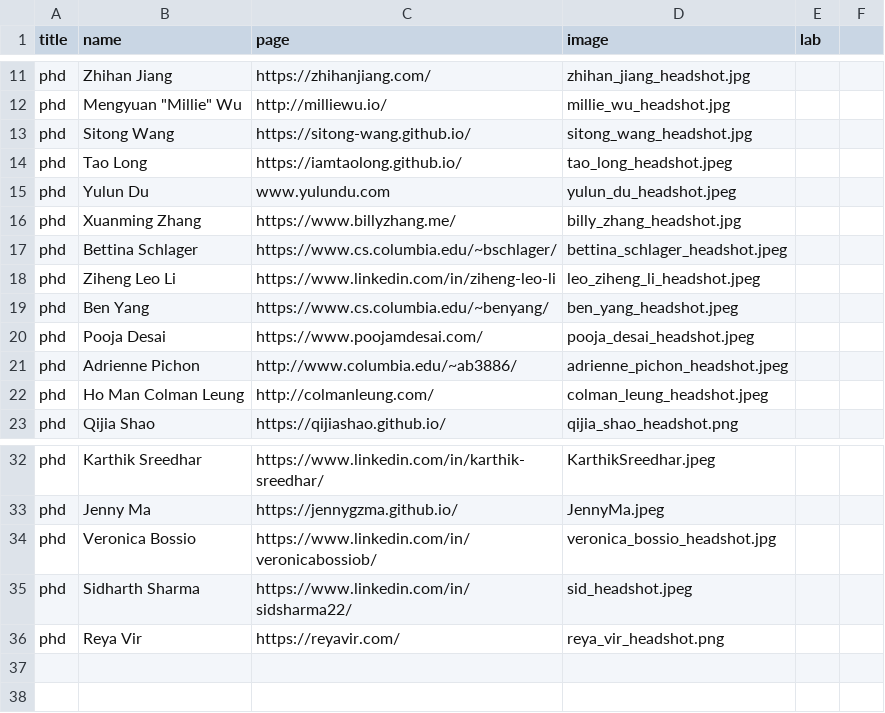
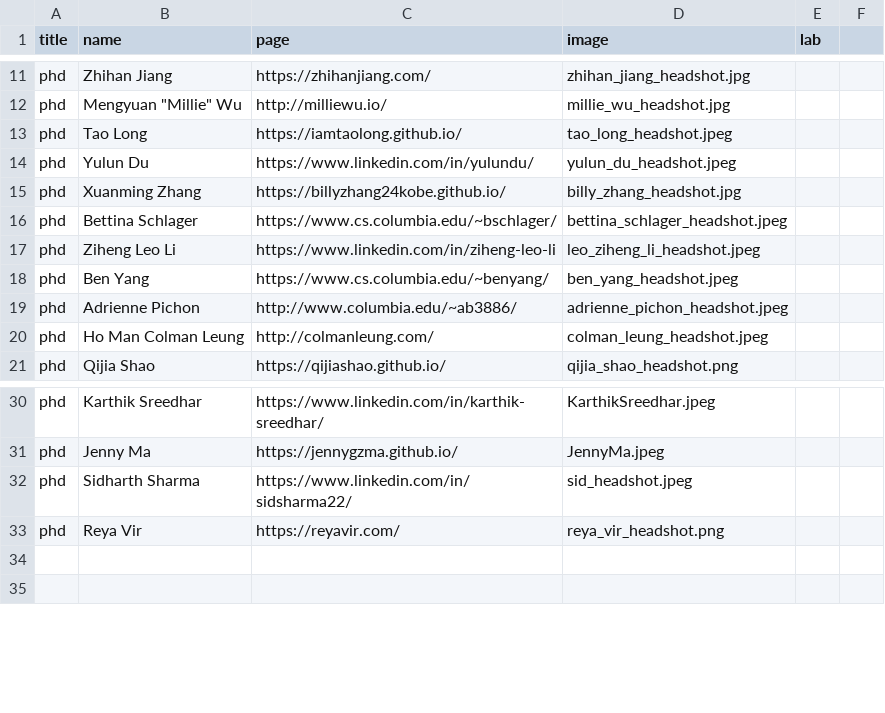
Before and after one commit to ColumbiaHCI/ColumbiaHCI.github.io, a CSV file: data/people.csv, drawn as a sheet; only a part is shown, gaps mark what is left out.

```diff
--- a/data/people.csv
+++ b/data/people.csv
@@ -12,6 +12,5 @@ phd ,Zhihan Jiang ,https://zhihanjiang.com/,zhihan_jiang_headshot.jpg,,
 phd ,Mengyuan "Millie" Wu ,http://milliewu.io/,millie_wu_headshot.jpg,,
-phd ,Sitong Wang,https://sitong-wang.github.io/,sitong_wang_headshot.jpg,,
 phd ,Tao Long,https://iamtaolong.github.io/,tao_long_headshot.jpeg,,
-phd ,Yulun Du,www.yulundu.com,yulun_du_headshot.jpeg,,
-phd ,Xuanming Zhang,https://www.billyzhang.me/,billy_zhang_headshot.jpg,,
+phd ,Yulun Du,https://www.linkedin.com/in/yulundu/,yulun_du_headshot.jpeg,,
+phd ,Xuanming Zhang,https://billyzhang24kobe.github.io/,billy_zhang_headshot.jpg,,
 phd ,Bettina Schlager,https://www.cs.columbia.edu/~bschlager/,bettina_schlager_headshot.jpeg,,
@@ -19,3 +18,2 @@ phd ,Ziheng Leo Li,https://www.linkedin.com/in/ziheng-leo-li,leo_ziheng_li_heads
 phd ,Ben Yang,https://www.cs.columbia.edu/~benyang/,ben_yang_headshot.jpeg,,
-phd ,Pooja Desai,https://www.poojamdesai.com/,pooja_desai_headshot.jpeg,,
 phd ,Adrienne Pichon,http://www.columbia.edu/~ab3886/,adrienne_pichon_headshot.jpeg,,
@@ -33,3 +31,2 @@ phd ,Karthik Sreedhar, https://www.linkedin.com/in/karthik-sreedhar/,KarthikSree
 phd ,Jenny Ma, https://jennygzma.github.io/,JennyMa.jpeg,,
-phd ,Veronica Bossio, https://www.linkedin.com/in/veronicabossiob/,veronica_bossio_headshot.jpg,,
 phd ,Sidharth Sharma, https://www.linkedin.com/in/sidsharma22/,sid_headshot.jpeg,,
```
Also changed, not shown: data/alumni.csv, data/seminars.csv, 6 other files.
